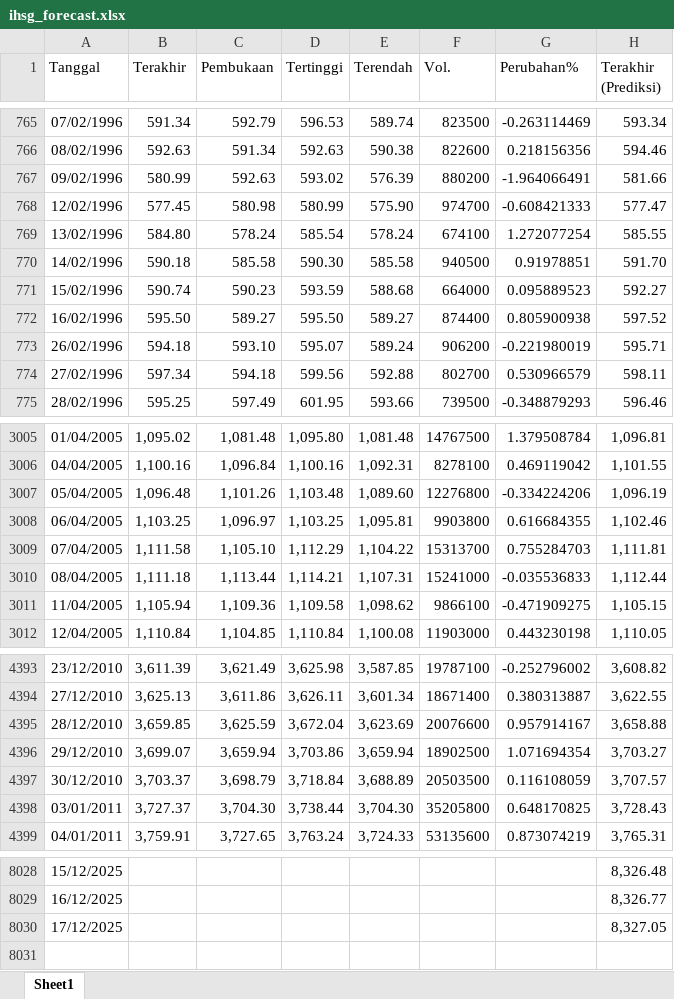
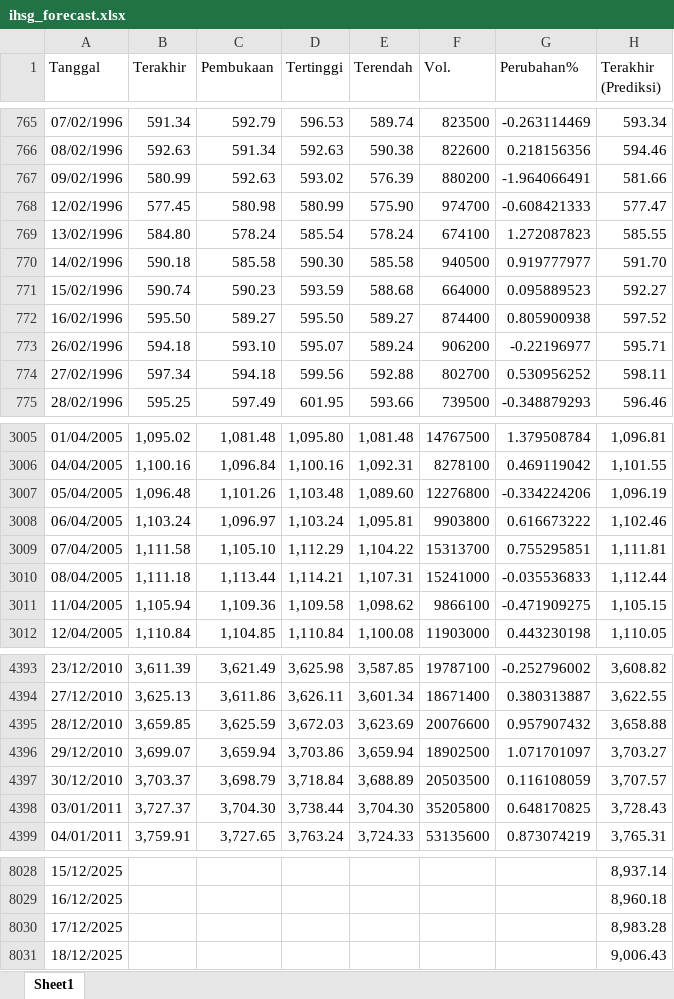
Before and after one commit to josephines1/prediksi-ihsg-xgboost, an Excel workbook: ihsg_forecast.xlsx, sheet Sheet1, drawn as a sheet; only a part is shown, gaps mark what is left out; values as stored, in another font and other column widths than the file's, no borders; the diff covers the shown part only; the diff names each change by its address in the sheet, - before the commit and + after, or states it on an @@ line.

```diff
--- a/ihsg_forecast.xlsx (sheet Sheet1)
+++ b/ihsg_forecast.xlsx (sheet Sheet1)
-G769 (Perubahan%): 1.272077254
+G769 (Perubahan%): 1.272087823
-G770 (Perubahan%): 0.91978851
+G770 (Perubahan%): 0.919777977
-G773 (Perubahan%): -0.221980019
+G773 (Perubahan%): -0.22196977
-G774 (Perubahan%): 0.530966579
+G774 (Perubahan%): 0.530956252
-B3008 (Terakhir): 1,103.25
+B3008 (Terakhir): 1,103.24
-D3008 (Tertinggi): 1,103.25
+D3008 (Tertinggi): 1,103.24
-G3008 (Perubahan%): 0.616684355
+G3008 (Perubahan%): 0.616673222
-G3009 (Perubahan%): 0.755284703
+G3009 (Perubahan%): 0.755295851
-D4395 (Tertinggi): 3,672.04
+D4395 (Tertinggi): 3,672.03
-G4395 (Perubahan%): 0.957914167
+G4395 (Perubahan%): 0.957907432
-G4396 (Perubahan%): 1.071694354
+G4396 (Perubahan%): 1.071701097
-H8028 (Terakhir (Prediksi)): 8,326.48
+H8028 (Terakhir (Prediksi)): 8,937.14
-H8029 (Terakhir (Prediksi)): 8,326.77
+H8029 (Terakhir (Prediksi)): 8,960.18
-H8030 (Terakhir (Prediksi)): 8,327.05
+H8030 (Terakhir (Prediksi)): 8,983.28
+row 8031: 18/12/2025 |  |  |  |  |  |  | 9,006.43
```
Also changed, not shown: 121 edited cells elsewhere in this sheet, model_evaluation.xlsx.
